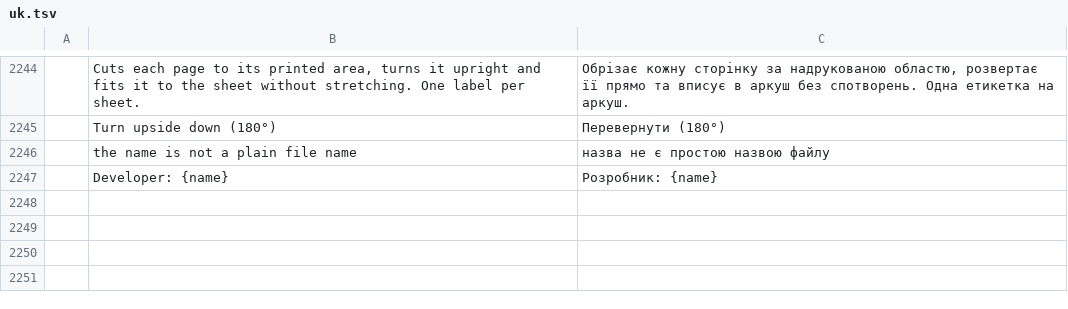
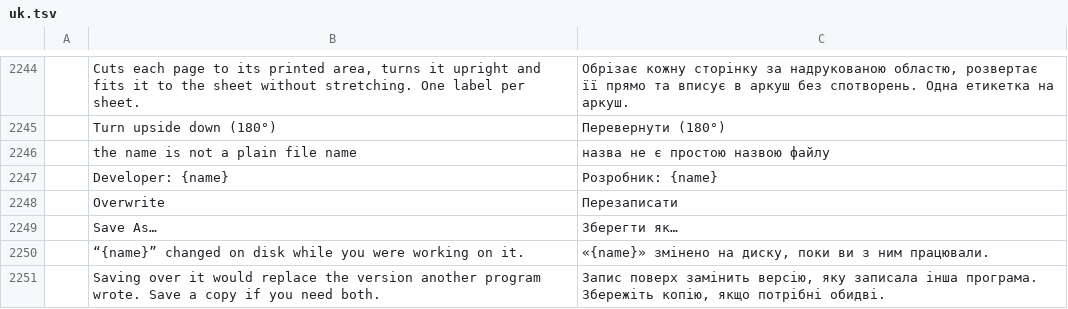
Before and after one commit to b-lincko/linkco-pdf, a TSV file: crates/ui-egui/src/i18n/uk.tsv, drawn as a sheet; only a part is shown, gaps mark what is left out; the diff names each change by its address in the sheet, - before the commit and + after, or states it on an @@ line.

```diff
--- a/crates/ui-egui/src/i18n/uk.tsv
+++ b/crates/ui-egui/src/i18n/uk.tsv
+row 2248:  | Overwrite | Перезаписати
+row 2249:  | Save As… | Зберегти як…
+row 2250:  | “{name}” changed on disk while you were working on it. | «{name}» змінено на диску, поки ви з ним працювали.
+row 2251:  | Saving over it would replace the version another program wrote. Save a copy if you need both. | Запис поверх замінить версію, яку записала інша програма. Збережіть копію, якщо потрібні обидві.
```
Also changed, not shown: crates/ui-egui/src/i18n/ar.tsv, crates/ui-egui/src/i18n/bg.tsv, 14 other files.
